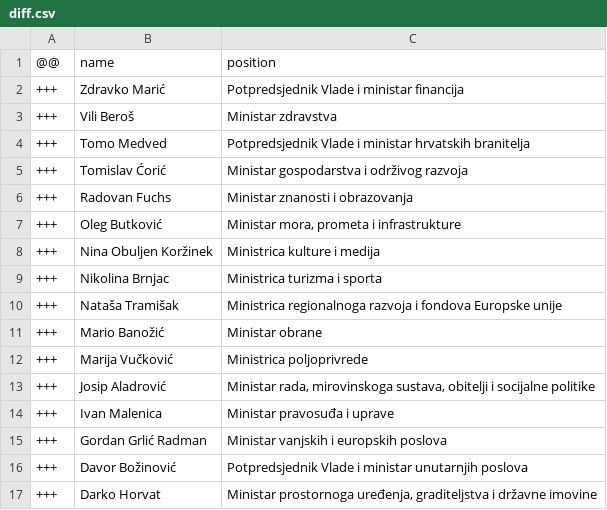
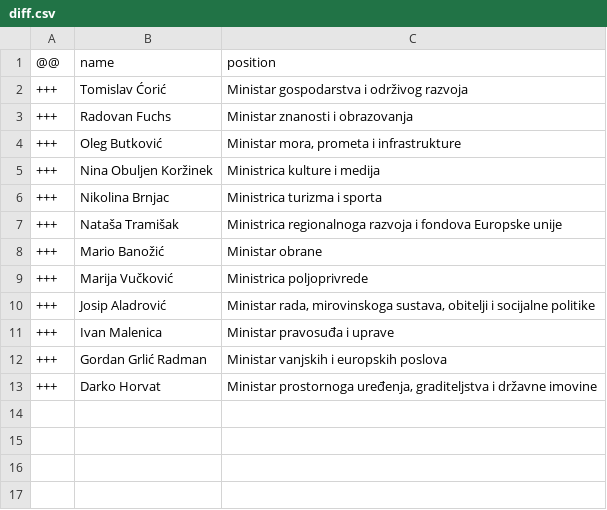
Before and after one commit to every-politician-scrapers/croatia-ministers, a CSV file: data/diff.csv, drawn as a sheet.

```diff
--- a/data/diff.csv
+++ b/data/diff.csv
@@ -1,5 +1,2 @@
 @@,name,position
-+++,Zdravko Marić,Potpredsjednik Vlade i ministar financija
-+++,Vili Beroš,Ministar zdravstva
-+++,Tomo Medved,Potpredsjednik Vlade i ministar hrvatskih branitelja
 +++,Tomislav Ćorić,Ministar gospodarstva i održivog razvoja
@@ -15,3 +12,2 @@
 +++,Gordan Grlić Radman,Ministar vanjskih i europskih poslova
-+++,Davor Božinović,Potpredsjednik Vlade i ministar unutarnjih poslova
 +++,Darko Horvat,"Ministar prostornoga uređenja, graditeljstva i državne imovine"
```
Also changed, not shown: data/wikidata.csv.
